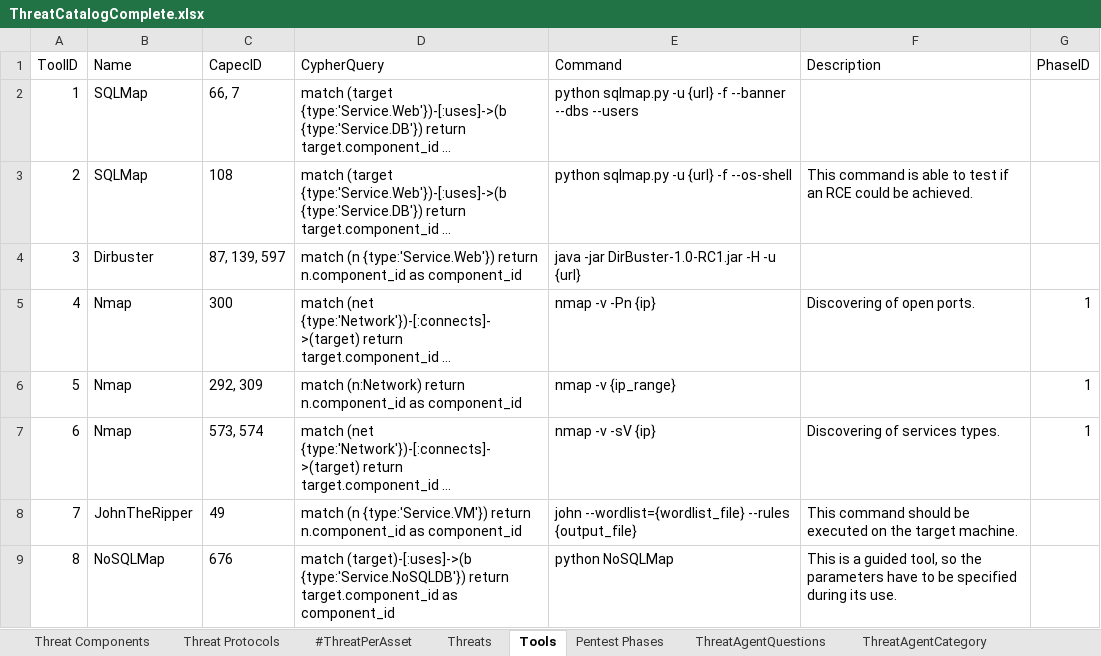
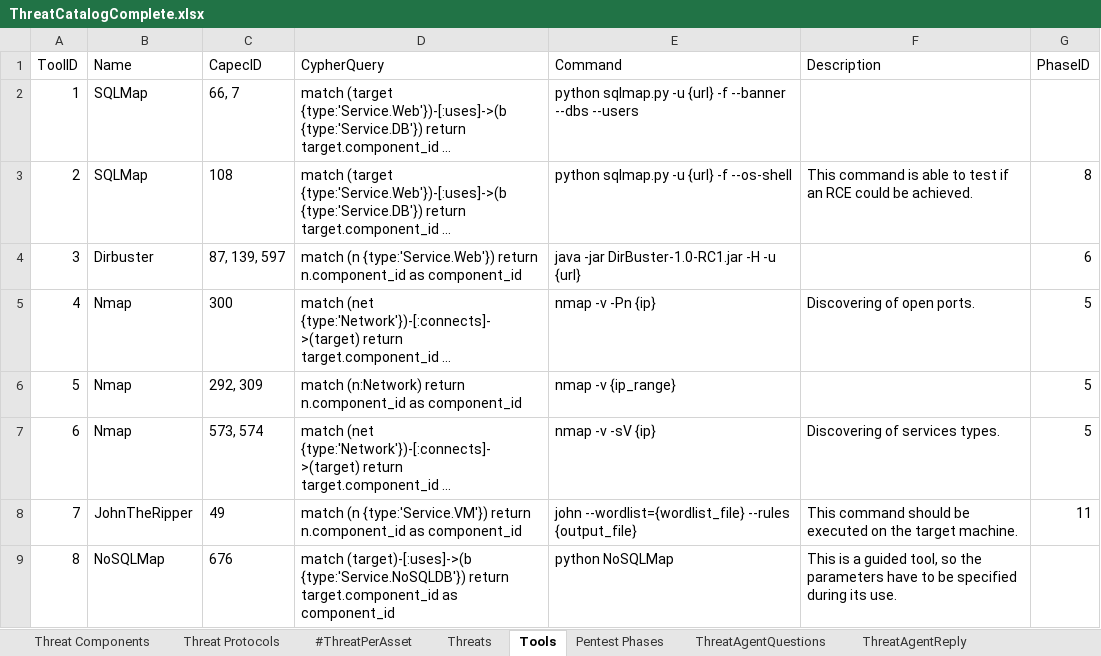
Before and after one commit to fefox97/AutomaticAttackPlanGenerator, an Excel workbook: apps/static/assets/dbs/ThreatCatalogComplete.xlsx, sheet Tools, drawn as a sheet; long unchanged cells end in …; values as stored, in another font and other column widths than the file's, no borders; table styles not drawn; the diff names each change by its address in the sheet, - before the commit and + after, or states it on an @@ line.

```diff
--- a/apps/static/assets/dbs/ThreatCatalogComplete.xlsx (sheet Tools)
+++ b/apps/static/assets/dbs/ThreatCatalogComplete.xlsx (sheet Tools)
-G3 (PhaseID): (empty)
+G3 (PhaseID): 8
-G4 (PhaseID): (empty)
+G4 (PhaseID): 6
-G5:G7 (PhaseID): 1
+G5:G7 (PhaseID): 5
-G8 (PhaseID): (empty)
+G8 (PhaseID): 11
```
Also changed, not shown: sheet ThreatAgentReply, sheet Pentest Phases, sheet ThreatAgentQuestions, other sheet tabs, 2 other files.
